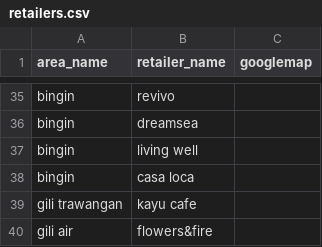
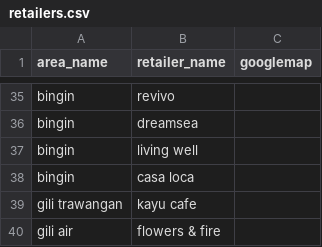
Before and after one commit to toybreaker/live-essences, a CSV file: _data/retailers.csv, drawn as a sheet; only a part is shown, gaps mark what is left out.

```diff
--- a/_data/retailers.csv
+++ b/_data/retailers.csv
@@ -39,2 +39,2 @@ bingin,casa loca,
 gili trawangan,kayu cafe,
-gili air,flowers&fire,
+gili air,flowers & fire,
```
Also changed, not shown: 14 other files.
